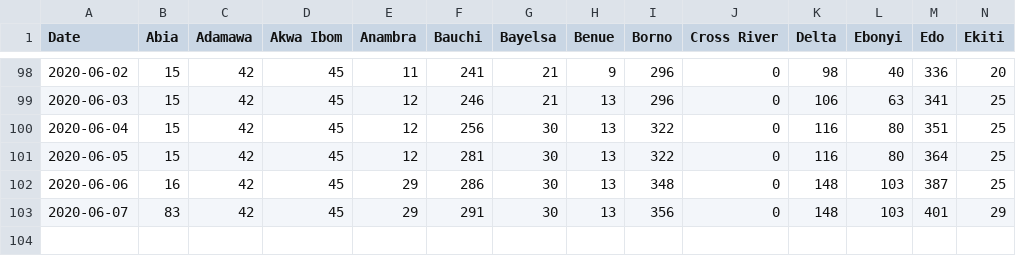
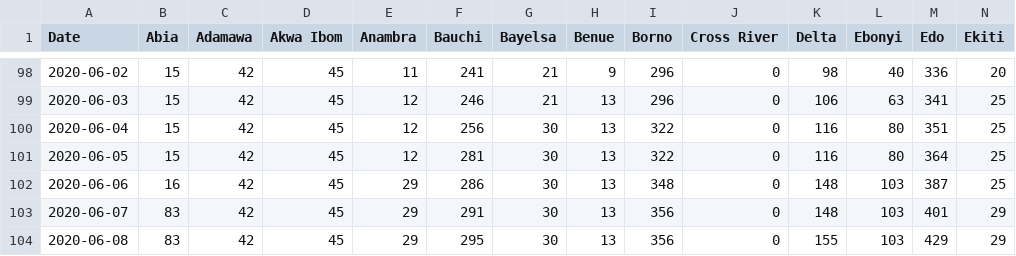
Before and after one commit to Kamparia/nigeria-covid19-data, a CSV file: data/csv/ncdc-covid19-states-daily-cases.csv, drawn as a sheet; only a part is shown, gaps mark what is left out; rows hold the shown columns only; the diff names each change by its address in the sheet, - before the commit and + after, or states it on an @@ line.

Commit message:
Latest data update (08/06/20)

```diff
--- a/data/csv/ncdc-covid19-states-daily-cases.csv
+++ b/data/csv/ncdc-covid19-states-daily-cases.csv
+row 104: 2020-06-08 | 83 | 42 | 45 | 29 | 295 | 30 | 13 | 356 | 0 | 155 | 103 | 429 | 29
```
Also changed, not shown: data/csv/ncdc-covid19-dailyupdates.csv, data/csv/ncdc-covid19-states-daily-deaths.csv, 8 other files.
